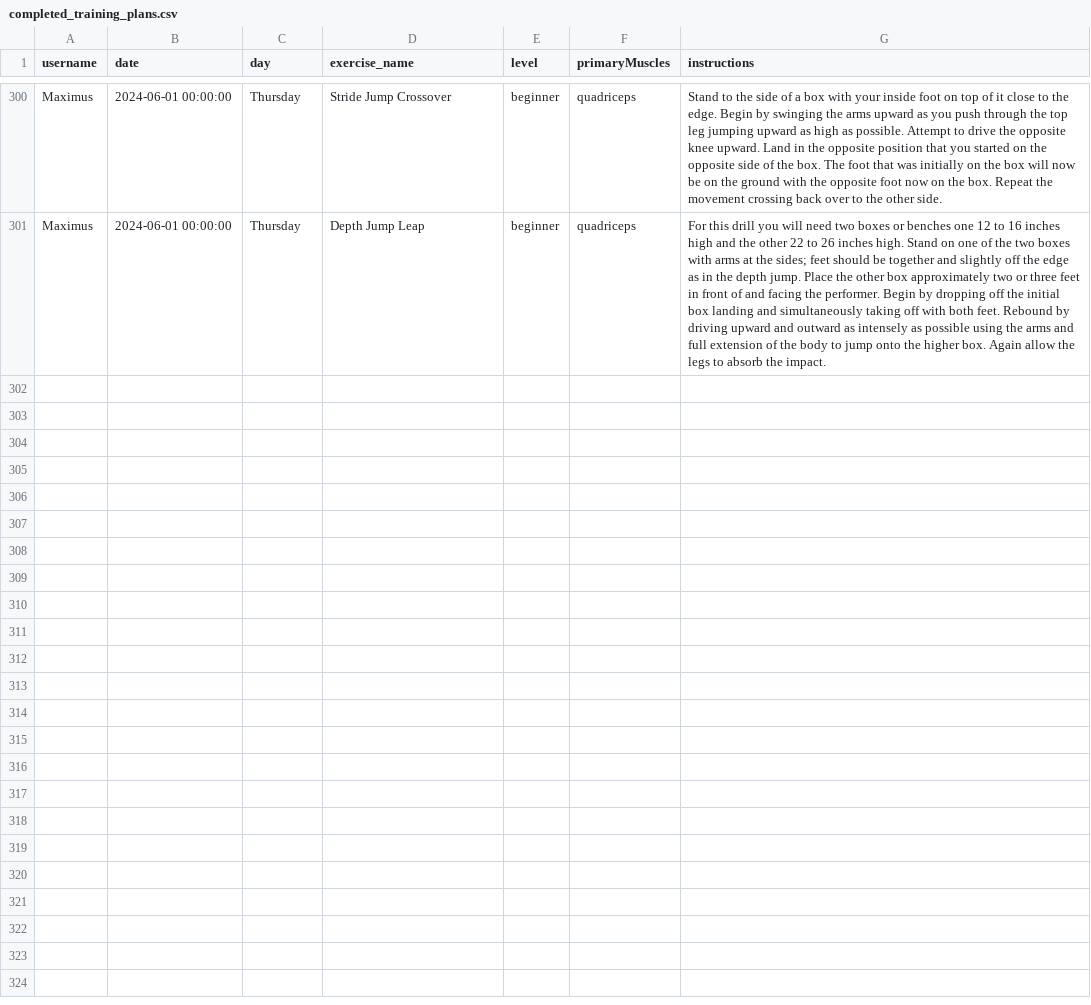
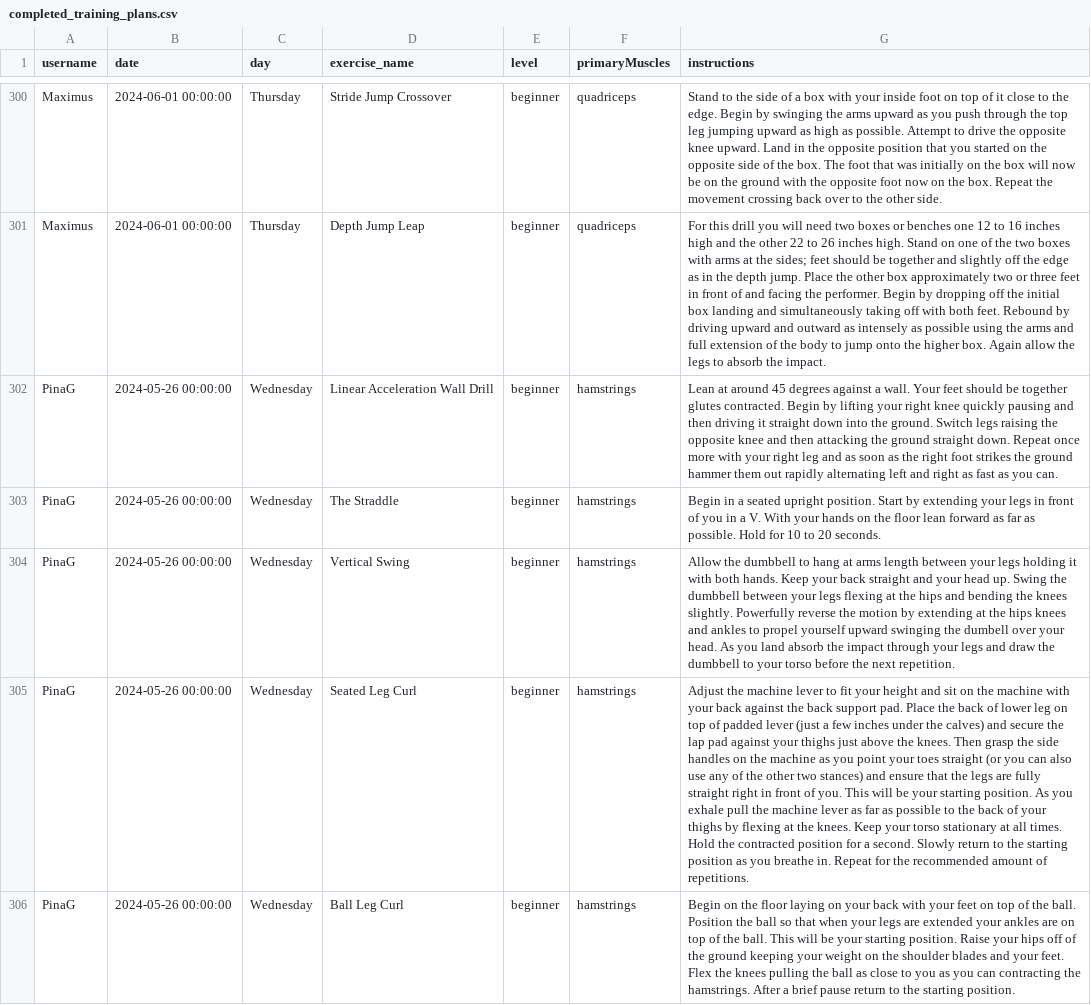
Before and after one commit to PinaGallo/Fit_Through_College_Data, a CSV file: completed_training_plans.csv, drawn as a sheet; only a part is shown, gaps mark what is left out; the diff names each change by its address in the sheet, - before the commit and + after, or states it on an @@ line.

Commit message:
Updated completed training plans

```diff
--- a/completed_training_plans.csv
+++ b/completed_training_plans.csv
+row 302: PinaG | 2024-05-26 00:00:00 | Wednesday | Linear Acceleration Wall Drill | beginner | hamstrings | Lean at around 45 degrees against a wall. Your feet should be together glutes contracted. Begin by lifting your right knee quickly pausing and then driving it straight down into the ground. Switch legs raising the opposite knee and then attacking the ground straight down. Repeat once more with your right leg and as soon as the right foot strikes the ground hammer them out rapidly alternating left and right as fast as you can.
+row 303: PinaG | 2024-05-26 00:00:00 | Wednesday | The Straddle | beginner | hamstrings | Begin in a seated upright position. Start by extending your legs in front of you in a V. With your hands on the floor lean forward as far as possible. Hold for 10 to 20 seconds.
+row 304: PinaG | 2024-05-26 00:00:00 | Wednesday | Vertical Swing | beginner | hamstrings | Allow the dumbbell to hang at arms length between your legs holding it with both hands. Keep your back straight and your head up. Swing the dumbbell between your legs flexing at the hips and bending the knees slightly. Powerfully reverse the motion by extending at the hips knees and ankles to propel yourself upward swinging the dumbell over your head. As you land absorb the impact through your legs and draw the dumbbell to your torso before the next repetition.
+row 305: PinaG | 2024-05-26 00:00:00 | Wednesday | Seated Leg Curl | beginner | hamstrings | Adjust the machine lever to fit your height and sit on the machine with your back against the back support pad. Place the back of lower leg on top of padded lever (just a few inches under the calves) and secure the lap pad against your thighs just above the knees. Then grasp the side handles on the machine as you point your toes straight (or you can also use any of the other two stances) and ensure that the legs are fully straight right in front of you. This will be your starting position. As you exhale pull the machine lever as far as possible to the back of your thighs by flexing at the knees. Keep your torso stationary at all times. Hold the contracted position for a second. Slowly return to the starting position as you breathe in. Repeat for the recommended amount of repetitions.
+row 306: PinaG | 2024-05-26 00:00:00 | Wednesday | Ball Leg Curl | beginner | hamstrings | Begin on the floor laying on your back with your feet on top of the ball. Position the ball so that when your legs are extended your ankles are on top of the ball. This will be your starting position. Raise your hips off of the ground keeping your weight on the shoulder blades and your feet. Flex the knees pulling the ball as close to you as you can contracting the hamstrings. After a brief pause return to the starting position.
```
